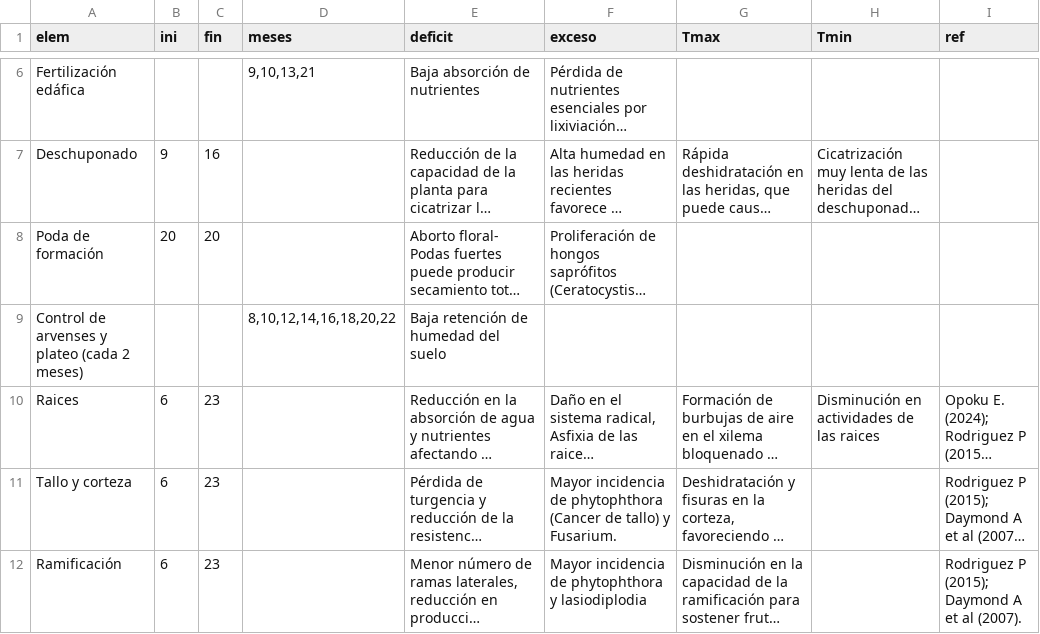
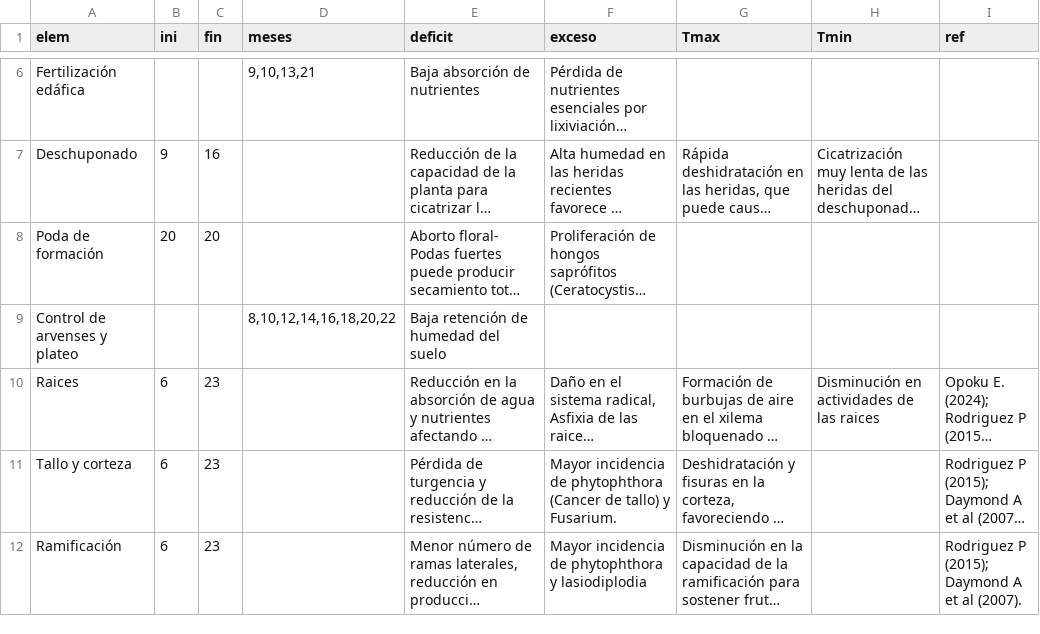
Before and after one commit to vvalencia1306-code/applet-FTA, a CSV file: vegetativa.csv, drawn as a sheet; only a part is shown, gaps mark what is left out; long unchanged cells end in …; the diff names each change by its address in the sheet, - before the commit and + after, or states it on an @@ line.

Commit message:
Add files via upload

```diff
--- a/vegetativa.csv
+++ b/vegetativa.csv
-A9 (elem): Control de arvenses y plateo (cada 2 meses)
+A9 (elem): Control de arvenses y plateo
```
